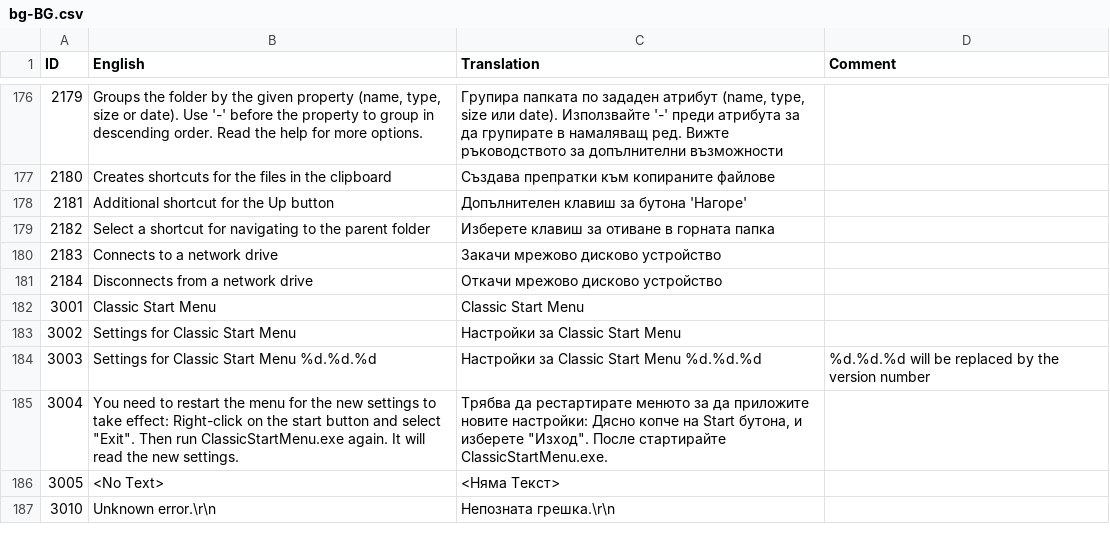
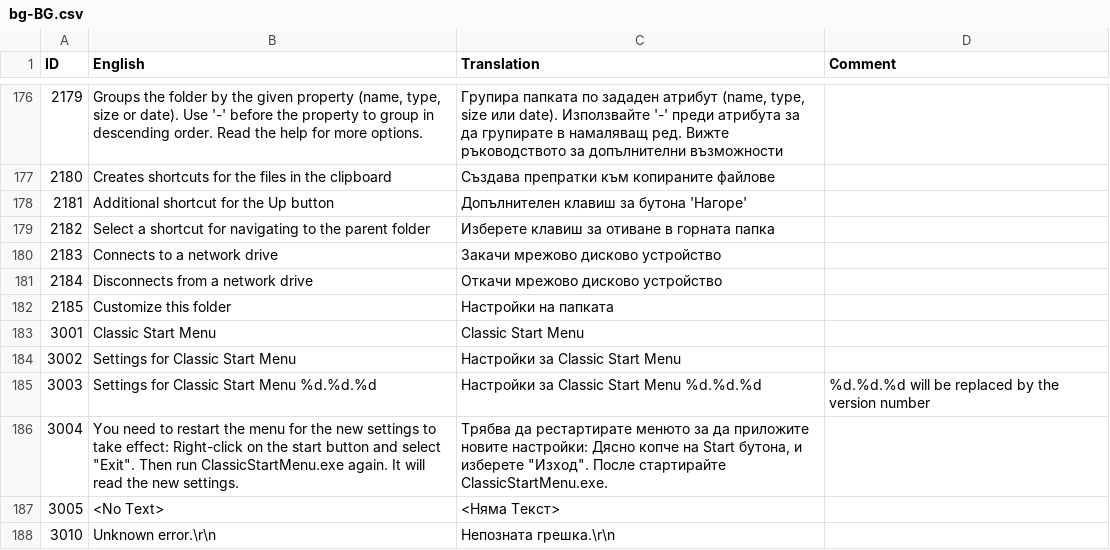
Before and after one commit to procxx/ClassicShell, a CSV file: loc/bg-BG.csv, drawn as a sheet; only a part is shown, gaps mark what is left out; the diff names each change by its address in the sheet, - before the commit and + after, or states it on an @@ line.

```diff
--- a/loc/bg-BG.csv
+++ b/loc/bg-BG.csv
+row 182: 2185 | Customize this folder | Настройки на папката
```
Also changed, not shown: 17 other files.
